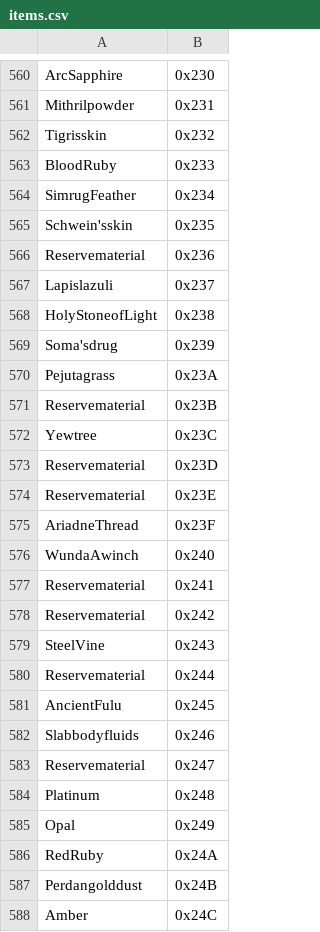
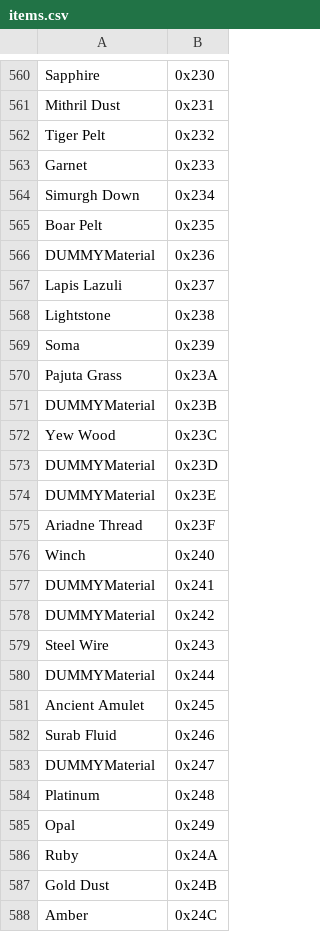
Before and after one commit to MinN-11/berwick-saga-editor-randomizer, a CSV file: items.csv, drawn as a sheet; only a part is shown, gaps mark what is left out; the diff covers the shown part only; the diff names each change by its address in the sheet, - before the commit and + after, or states it on an @@ line.

```diff
--- a/items.csv
+++ b/items.csv
-A560: ArcSapphire
+A560: Sapphire
-A561: Mithrilpowder
+A561: Mithril Dust
-A562: Tigrisskin
+A562: Tiger Pelt
-A563: BloodRuby
+A563: Garnet
-A564: SimrugFeather
+A564: Simurgh Down
-A565: Schwein'sskin
+A565: Boar Pelt
-A566: Reservematerial
+A566: DUMMYMaterial
-A567: Lapislazuli
+A567: Lapis Lazuli
-A568: HolyStoneofLight
+A568: Lightstone
-A569: Soma'sdrug
+A569: Soma
-A570: Pejutagrass
+A570: Pajuta Grass
-A571: Reservematerial
+A571: DUMMYMaterial
-A572: Yewtree
+A572: Yew Wood
-A573:A574: Reservematerial
+A573:A574: DUMMYMaterial
-A575: AriadneThread
+A575: Ariadne Thread
-A576: WundaAwinch
+A576: Winch
-A577:A578: Reservematerial
+A577:A578: DUMMYMaterial
-A579: SteelVine
+A579: Steel Wire
-A580: Reservematerial
+A580: DUMMYMaterial
-A581: AncientFulu
+A581: Ancient Amulet
-A582: Slabbodyfluids
+A582: Surab Fluid
-A583: Reservematerial
+A583: DUMMYMaterial
-A586: RedRuby
+A586: Ruby
-A587: Perdangolddust
+A587: Gold Dust
```
Also changed, not shown: 88 edited cells elsewhere in this file, classes.csv.
